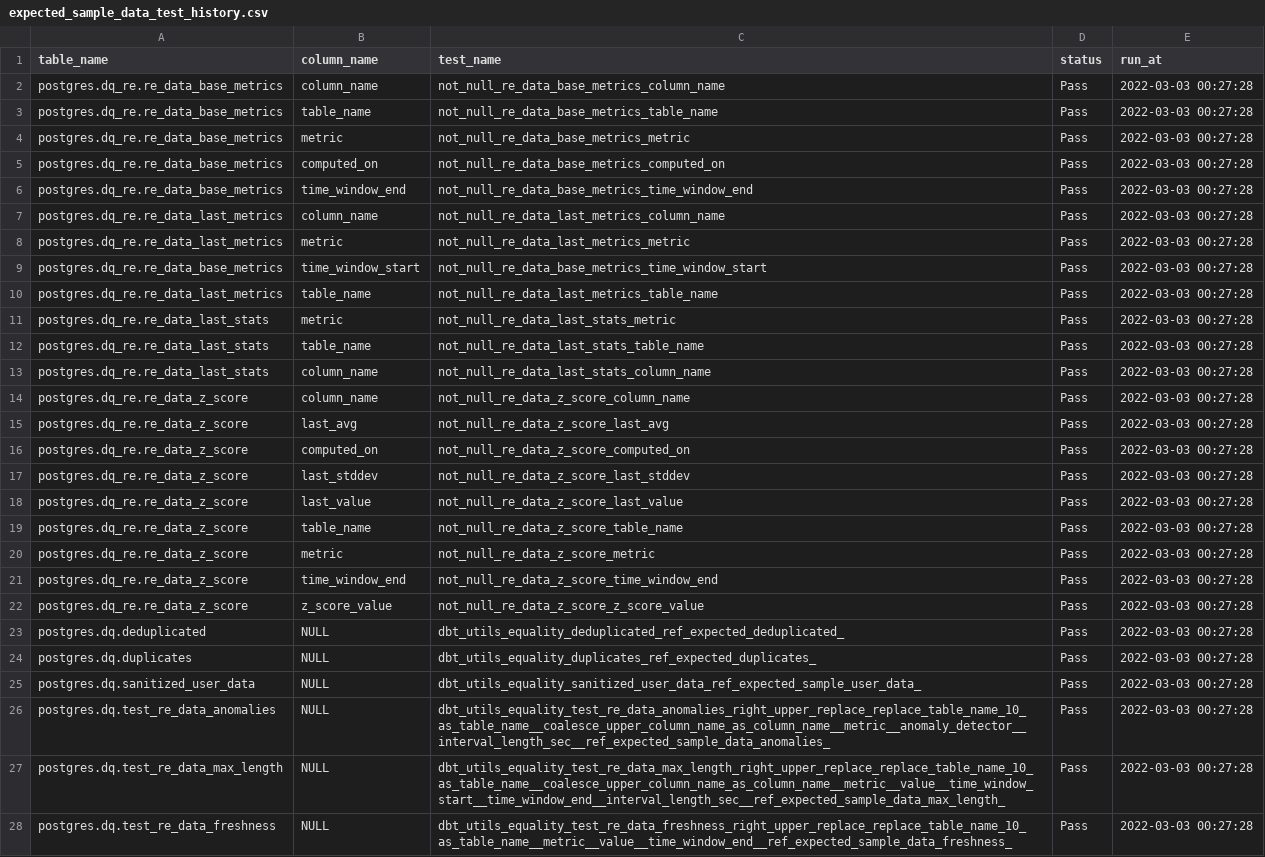
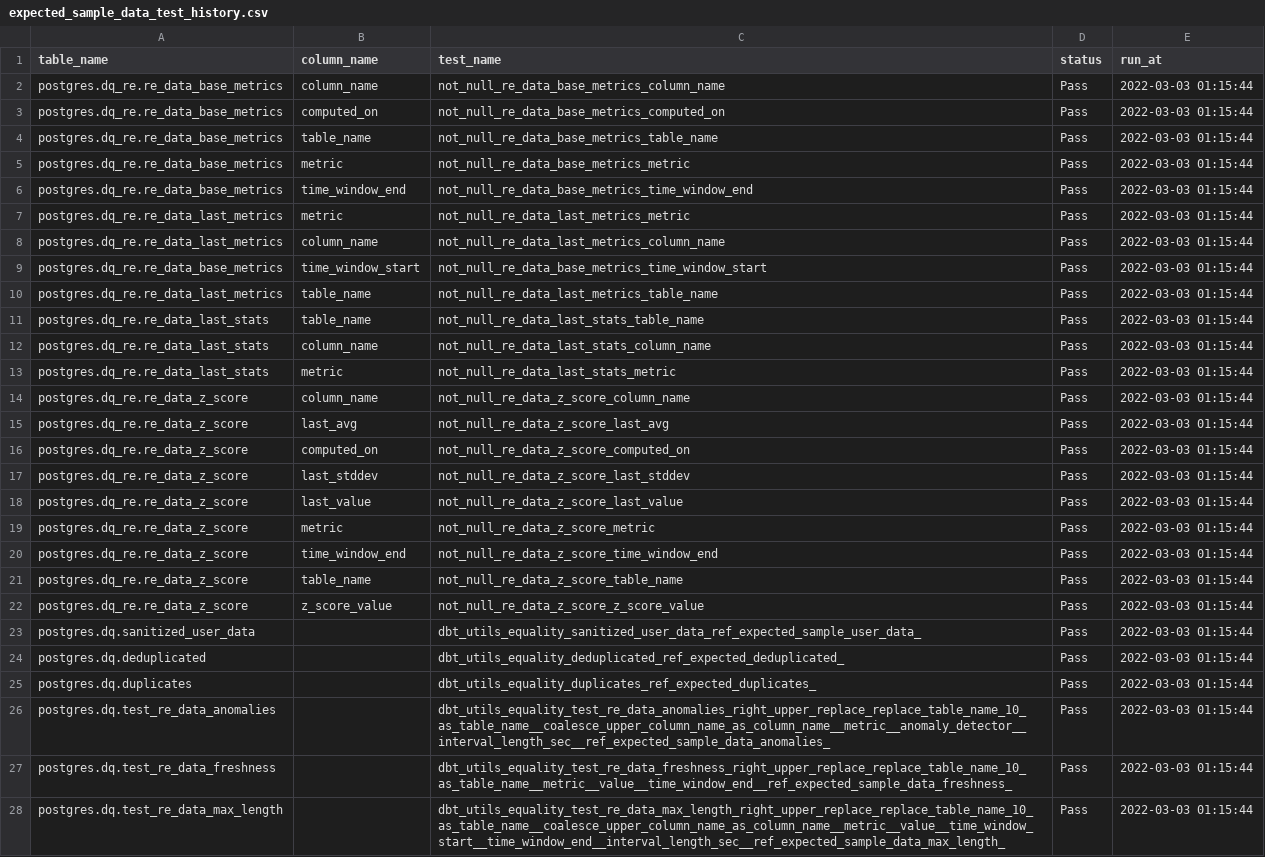
Before and after one commit to re-data/dbt-re-data, a CSV file: integration_tests/seeds/expected/expected_sample_data_test_history.csv, drawn as a sheet; only a part is shown; removed rows and columns are numbered as before the commit, all else as after; the diff covers the shown part only; the diff names each change by its address in the sheet, - before the commit and + after, or states it on an @@ line.

Commit message:
fix seed

```diff
--- a/integration_tests/seeds/expected/expected_sample_data_test_history.csv
+++ b/integration_tests/seeds/expected/expected_sample_data_test_history.csv
-E2 (run_at): 2022-03-03 00:27:28
+E2 (run_at): 2022-03-03 01:15:44
+row 3: postgres.dq_re.re_data_base_metrics | computed_on | not_null_re_data_base_metrics_computed_on | Pass | 2022-03-03 01:15:44
-E4:E5 (run_at): 2022-03-03 00:27:28
+E4:E5 (run_at): 2022-03-03 01:15:44
-row 5: postgres.dq_re.re_data_base_metrics | computed_on | not_null_re_data_base_metrics_computed_on | Pass | 2022-03-03 00:27:28
-E6 (run_at): 2022-03-03 00:27:28
+E6 (run_at): 2022-03-03 01:15:44
-row 7: postgres.dq_re.re_data_last_metrics | column_name | not_null_re_data_last_metrics_column_name | Pass | 2022-03-03 00:27:28
-E7 (run_at): 2022-03-03 00:27:28
+E7 (run_at): 2022-03-03 01:15:44
+row 8: postgres.dq_re.re_data_last_metrics | column_name | not_null_re_data_last_metrics_column_name | Pass | 2022-03-03 01:15:44
-E9:E10 (run_at): 2022-03-03 00:27:28
+E9:E10 (run_at): 2022-03-03 01:15:44
-row 11: postgres.dq_re.re_data_last_stats | metric | not_null_re_data_last_stats_metric | Pass | 2022-03-03 00:27:28
-E11:E12 (run_at): 2022-03-03 00:27:28
+E11:E12 (run_at): 2022-03-03 01:15:44
+row 13: postgres.dq_re.re_data_last_stats | metric | not_null_re_data_last_stats_metric | Pass | 2022-03-03 01:15:44
-E14:E18 (run_at): 2022-03-03 00:27:28
+E14:E18 (run_at): 2022-03-03 01:15:44
-row 19: postgres.dq_re.re_data_z_score | table_name | not_null_re_data_z_score_table_name | Pass | 2022-03-03 00:27:28
-E19:E20 (run_at): 2022-03-03 00:27:28
+E19:E20 (run_at): 2022-03-03 01:15:44
+row 21: postgres.dq_re.re_data_z_score | table_name | not_null_re_data_z_score_table_name | Pass | 2022-03-03 01:15:44
-E22 (run_at): 2022-03-03 00:27:28
+E22 (run_at): 2022-03-03 01:15:44
+row 23: postgres.dq.sanitized_user_data |  | dbt_utils_equality_sanitized_user_data_ref_expected_sample_user_data_ | Pass | 2022-03-03 01:15:44
-B24:B25 (column_name): NULL
+B24:B25 (column_name): (empty)
-E24:E25 (run_at): 2022-03-03 00:27:28
+E24:E25 (run_at): 2022-03-03 01:15:44
-row 25: postgres.dq.sanitized_user_data | NULL | dbt_utils_equality_sanitized_user_data_ref_expected_sample_user_data_ | Pass | 2022-03-03 00:27:28
-B26 (column_name): NULL
+B26 (column_name): (empty)
-E26 (run_at): 2022-03-03 00:27:28
+E26 (run_at): 2022-03-03 01:15:44
-row 27: postgres.dq.test_re_data_max_length | NULL | dbt_utils_equality_test_re_data_max_length_right_upper_replace_replace_table_name_10_as_table_name__coalesce_upper_column_name_as_column_name__metric__value__time_window_start__time_window_end__interval_length_sec__ref_expected_sample_data_max_length_ | Pass | 2022-03-03 00:27:28
-B27 (column_name): NULL
+B27 (column_name): (empty)
-E27 (run_at): 2022-03-03 00:27:28
+E27 (run_at): 2022-03-03 01:15:44
+row 28: postgres.dq.test_re_data_max_length |  | dbt_utils_equality_test_re_data_max_length_right_upper_replace_replace_table_name_10_as_table_name__coalesce_upper_column_name_as_column_name__metric__value__time_window_start__time_window_end__interval_length_sec__ref_expected_sample_data_max_length_ | Pass | 2022-03-03 01:15:44
```
Also changed, not shown: 2 added rows, 2 removed rows and 29 edited cells elsewhere in this file.
